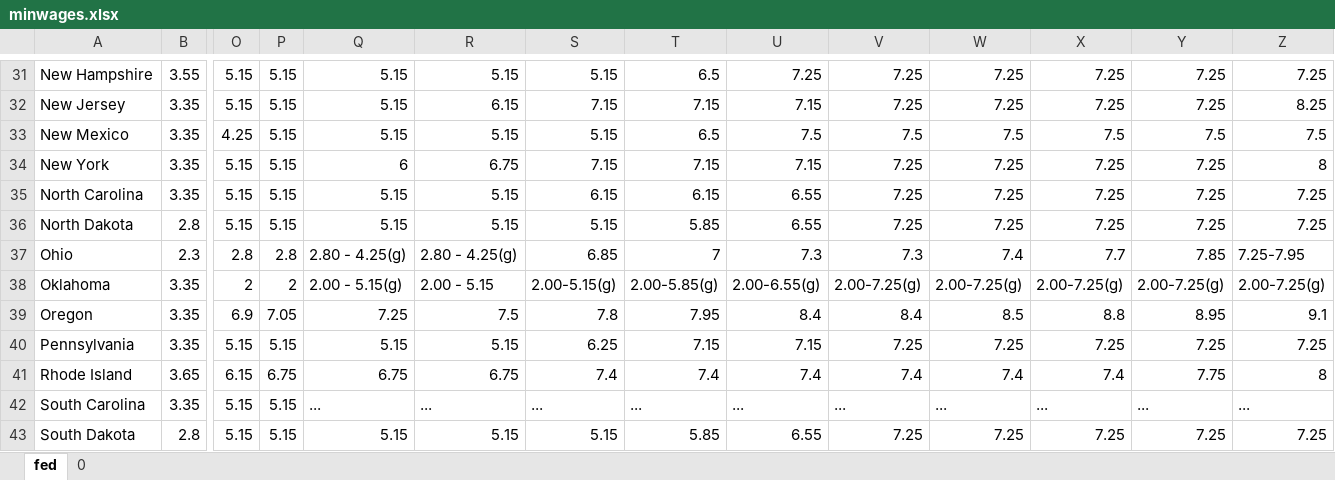
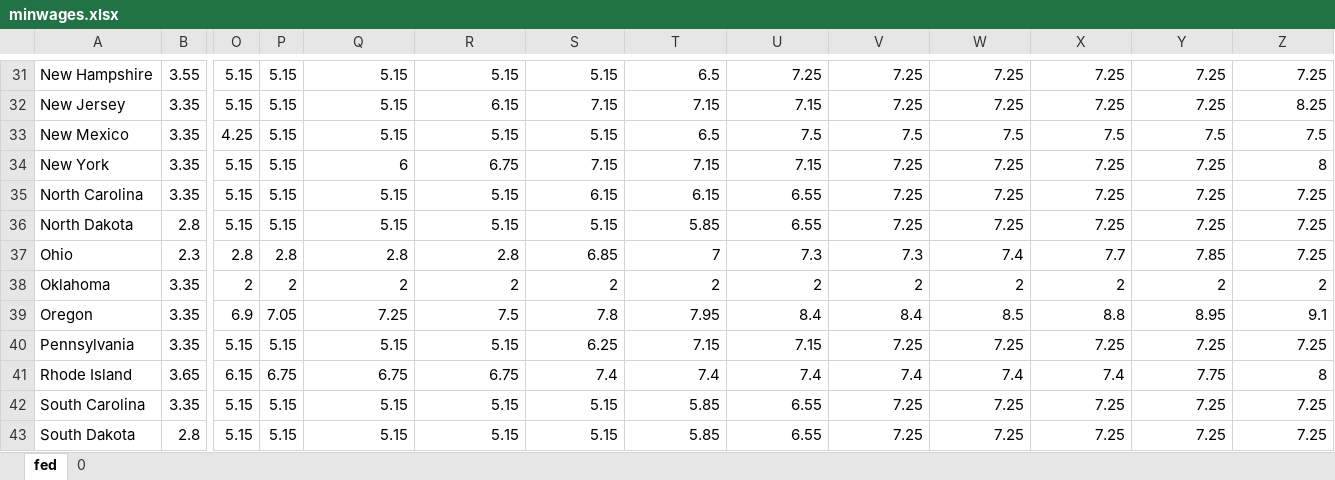
Before and after one commit to ericaschwa/machLearn, an Excel workbook: election_predictor/minwages.xlsx, sheet fed, drawn as a sheet; only a part is shown, gaps mark what is left out; values as stored, in another font and other column widths than the file's, no borders; the diff covers the shown part only; the diff names each change by its address in the sheet, - before the commit and + after, or states it on an @@ line.

```diff
--- a/election_predictor/minwages.xlsx (sheet fed)
+++ b/election_predictor/minwages.xlsx (sheet fed)
-Q37: 2.80 - 4.25(g)
+Q37: 2.8
-R37: 2.80 - 4.25(g)
+R37: 2.8
-Z37: 7.25-7.95
+Z37: 7.25
-Q38: 2.00 - 5.15(g)
+Q38: 2
-R38: 2.00 - 5.15
+R38: 2
-S38: 2.00-5.15(g)
+S38: 2
-T38: 2.00-5.85(g)
+T38: 2
-U38: 2.00-6.55(g)
+U38: 2
-V38: 2.00-7.25(g)
+V38: 2
-W38: 2.00-7.25(g)
+W38: 2
-X38: 2.00-7.25(g)
+X38: 2
-Y38: 2.00-7.25(g)
+Y38: 2
-Z38: 2.00-7.25(g)
+Z38: 2
-Q42: ...
+Q42: 5.15
-R42: ...
+R42: 5.15
-S42: ...
+S42: 5.15
-T42: ...
+T42: 5.85
-U42: ...
+U42: 6.55
-V42: ...
+V42: 7.25
-W42: ...
+W42: 7.25
-X42: ...
+X42: 7.25
-Y42: ...
+Y42: 7.25
-Z42: ...
+Z42: 7.25
```
Also changed, not shown: 150 edited cells elsewhere in this sheet.
